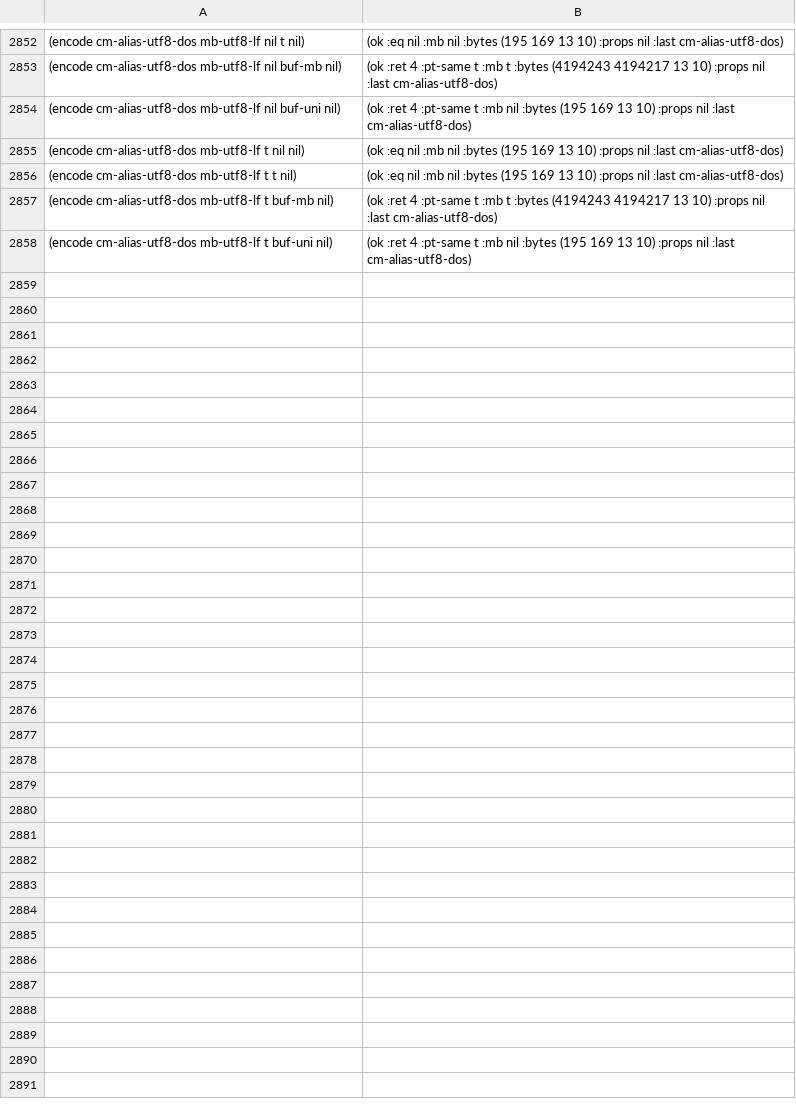
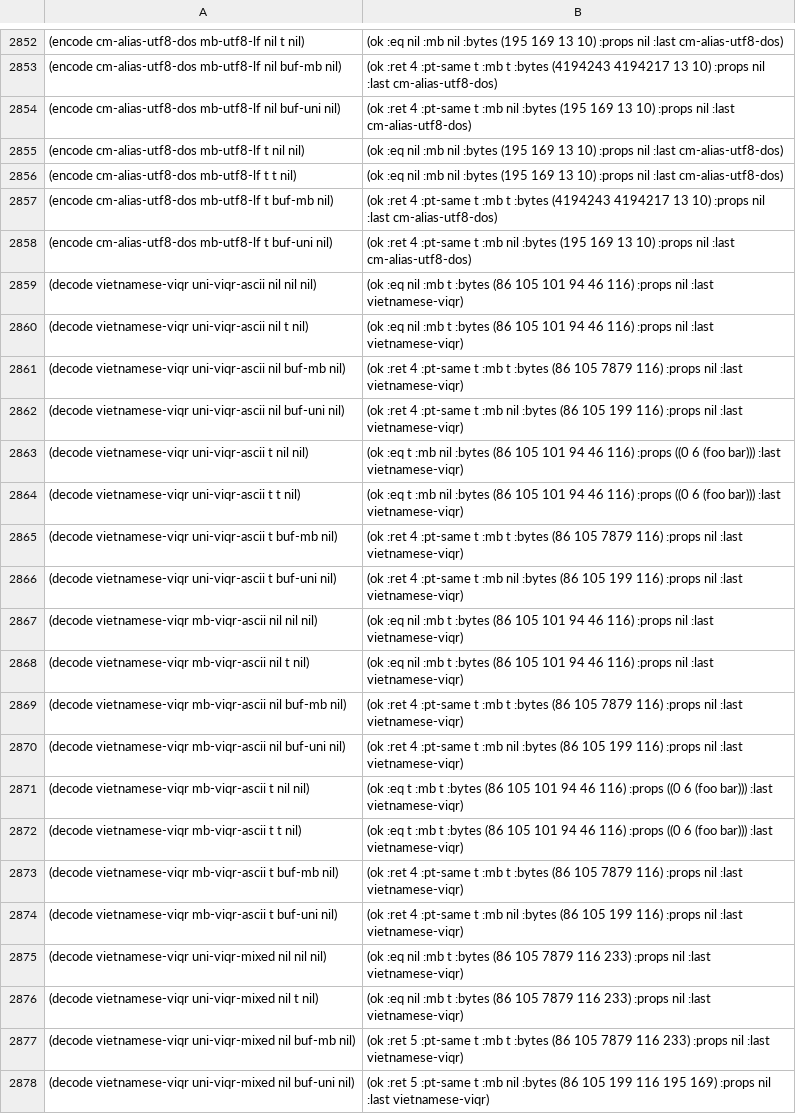
Before and after one commit to eval-exec/neomacs, a TSV file: crates/neovm-oracle-tests/src/coding/eol_decode_matrix_gnu31.tsv, drawn as a sheet; only a part is shown, gaps mark what is left out; the diff covers the shown part only; the diff names each change by its address in the sheet, - before the commit and + after, or states it on an @@ line.

Commit message:
test(oracle): add 40 vietnamese-viqr hook rows, Class E (#854), and tighten B/C/D ratchets to 0
Extend crates/neovm-oracle-tests/src/coding/eol_decode_matrix.rs and
eol_decode_matrix_gnu31.tsv from 2,858 to 2,898 attested GNU Emacs 31.1
(a360712c9d272d950d8d8255ef74570f7e90b7d9) cases covering conversion-hook
(vietnamese-viqr) fast-path vs buffer-destination parity (GNU src/coding.c:
7060-7068, 8155-8197, 9610-9630):

- Add uni-viqr-ascii, mb-viqr-ascii, and uni-viqr-mixed (UTF-8 non-ASCII
  before :post-read-conversion) across decode/encode, nocopy=nil/t, and
  dst=nil/t/buf-mb/buf-uni (40 new rows).
- Add default-suite row coding_matrix_viqr_string_dst_fast_path_skips_hook
  pinning that pure-ASCII string destinations (dst=nil/t) take the fast path
  unchanged while uni-viqr-mixed runs the hook on string and buf-mb targets.
- Track the 18 diverging vietnamese-viqr buffer-destination cases (16 ASCII
  buffer-dst hook-skip rows + 2 uni-viqr-mixed buf-uni hook-multibyte rows)
  as new Class E (#854) without widening Classes A-D, and tighten closed
  Classes B (#847), C (#848), and D (#849) ratchet ceilings to 0 (A <= 324,
  B <= 0, C <= 0, D <= 0, E <= 18, total <= 342).

```diff
--- a/crates/neovm-oracle-tests/src/coding/eol_decode_matrix_gnu31.tsv
+++ b/crates/neovm-oracle-tests/src/coding/eol_decode_matrix_gnu31.tsv
+row 2859: (decode vietnamese-viqr uni-viqr-ascii nil nil nil) | (ok :eq nil :mb t :bytes (86 105 101 94 46 116) :props nil :last vietnamese-viqr)
+row 2860: (decode vietnamese-viqr uni-viqr-ascii nil t nil) | (ok :eq nil :mb t :bytes (86 105 101 94 46 116) :props nil :last vietnamese-viqr)
+row 2861: (decode vietnamese-viqr uni-viqr-ascii nil buf-mb nil) | (ok :ret 4 :pt-same t :mb t :bytes (86 105 7879 116) :props nil :last vietnamese-viqr)
+row 2862: (decode vietnamese-viqr uni-viqr-ascii nil buf-uni nil) | (ok :ret 4 :pt-same t :mb nil :bytes (86 105 199 116) :props nil :last vietnamese-viqr)
+row 2863: (decode vietnamese-viqr uni-viqr-ascii t nil nil) | (ok :eq t :mb nil :bytes (86 105 101 94 46 116) :props ((0 6 (foo bar))) :last vietnamese-viqr)
+row 2864: (decode vietnamese-viqr uni-viqr-ascii t t nil) | (ok :eq t :mb nil :bytes (86 105 101 94 46 116) :props ((0 6 (foo bar))) :last vietnamese-viqr)
+row 2865: (decode vietnamese-viqr uni-viqr-ascii t buf-mb nil) | (ok :ret 4 :pt-same t :mb t :bytes (86 105 7879 116) :props nil :last vietnamese-viqr)
+row 2866: (decode vietnamese-viqr uni-viqr-ascii t buf-uni nil) | (ok :ret 4 :pt-same t :mb nil :bytes (86 105 199 116) :props nil :last vietnamese-viqr)
+row 2867: (decode vietnamese-viqr mb-viqr-ascii nil nil nil) | (ok :eq nil :mb t :bytes (86 105 101 94 46 116) :props nil :last vietnamese-viqr)
+row 2868: (decode vietnamese-viqr mb-viqr-ascii nil t nil) | (ok :eq nil :mb t :bytes (86 105 101 94 46 116) :props nil :last vietnamese-viqr)
+row 2869: (decode vietnamese-viqr mb-viqr-ascii nil buf-mb nil) | (ok :ret 4 :pt-same t :mb t :bytes (86 105 7879 116) :props nil :last vietnamese-viqr)
+row 2870: (decode vietnamese-viqr mb-viqr-ascii nil buf-uni nil) | (ok :ret 4 :pt-same t :mb nil :bytes (86 105 199 116) :props nil :last vietnamese-viqr)
+row 2871: (decode vietnamese-viqr mb-viqr-ascii t nil nil) | (ok :eq t :mb t :bytes (86 105 101 94 46 116) :props ((0 6 (foo bar))) :last vietnamese-viqr)
+row 2872: (decode vietnamese-viqr mb-viqr-ascii t t nil) | (ok :eq t :mb t :bytes (86 105 101 94 46 116) :props ((0 6 (foo bar))) :last vietnamese-viqr)
+row 2873: (decode vietnamese-viqr mb-viqr-ascii t buf-mb nil) | (ok :ret 4 :pt-same t :mb t :bytes (86 105 7879 116) :props nil :last vietnamese-viqr)
+row 2874: (decode vietnamese-viqr mb-viqr-ascii t buf-uni nil) | (ok :ret 4 :pt-same t :mb nil :bytes (86 105 199 116) :props nil :last vietnamese-viqr)
+row 2875: (decode vietnamese-viqr uni-viqr-mixed nil nil nil) | (ok :eq nil :mb t :bytes (86 105 7879 116 233) :props nil :last vietnamese-viqr)
+row 2876: (decode vietnamese-viqr uni-viqr-mixed nil t nil) | (ok :eq nil :mb t :bytes (86 105 7879 116 233) :props nil :last vietnamese-viqr)
+row 2877: (decode vietnamese-viqr uni-viqr-mixed nil buf-mb nil) | (ok :ret 5 :pt-same t :mb t :bytes (86 105 7879 116 233) :props nil :last vietnamese-viqr)
+row 2878: (decode vietnamese-viqr uni-viqr-mixed nil buf-uni nil) | (ok :ret 5 :pt-same t :mb nil :bytes (86 105 199 116 195 169) :props nil :last vietnamese-viqr)
```
Also changed, not shown: 20 added rows elsewhere in this file, 1 other file.
